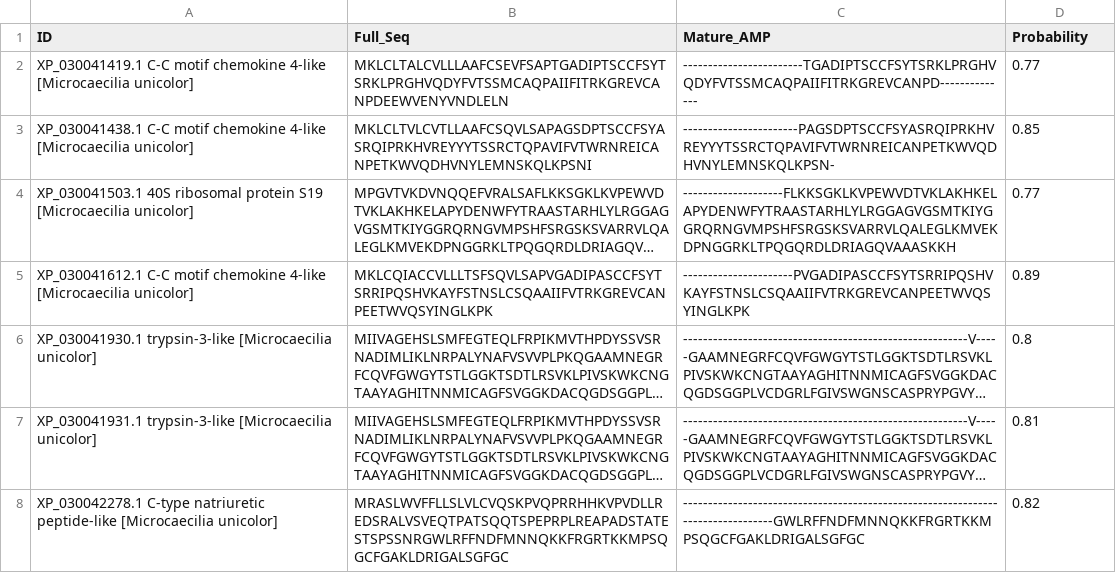
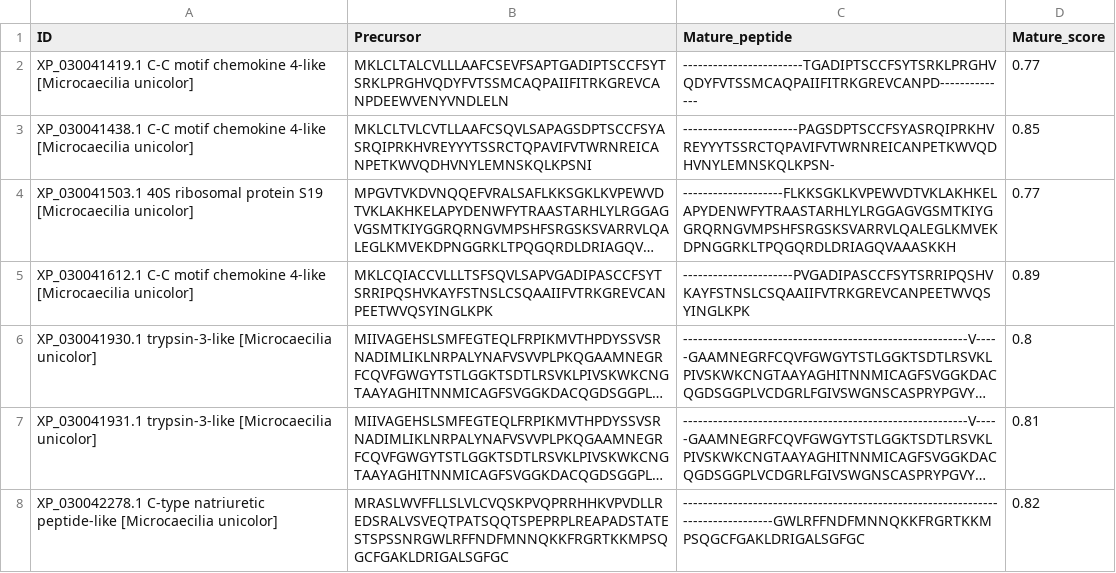
Before and after one commit to mario-benitez-prian/AMPlocator, a TSV file: amplocator/Micro_locator_predictions.tsv (was amplocator/Microcaecilia_locator_predictions.tsv), drawn as a sheet; only a part is shown; long unchanged cells end in ….

```diff
--- a/amplocator/Microcaecilia_locator_predictions.tsv
+++ b/amplocator/Micro_locator_predictions.tsv
@@ -1,2 +1,2 @@
-ID	Full_Seq	Mature_AMP	Probability
+ID	Precursor	Mature_peptide	Mature_score
 XP_030041419.1 C-C motif chemokine 4-like [Microcaecilia unicolor]	MKLCLTALCVLLLAAFCSEVFSAPTGADIPTSCCFSYTSRKLPRGHVQDYFVTSSMCAQPAIIFITRKGREVCANPDEEWVENYVNDLELN	------------------------TGADIPTSCCFSYTSRKLPRGHVQDYFVTSSMCAQPAIIFITRKGREVCANPD--------------	0.77
```
Also changed, not shown: amplocator/Micro_precursor.tsv, 7 other files.
